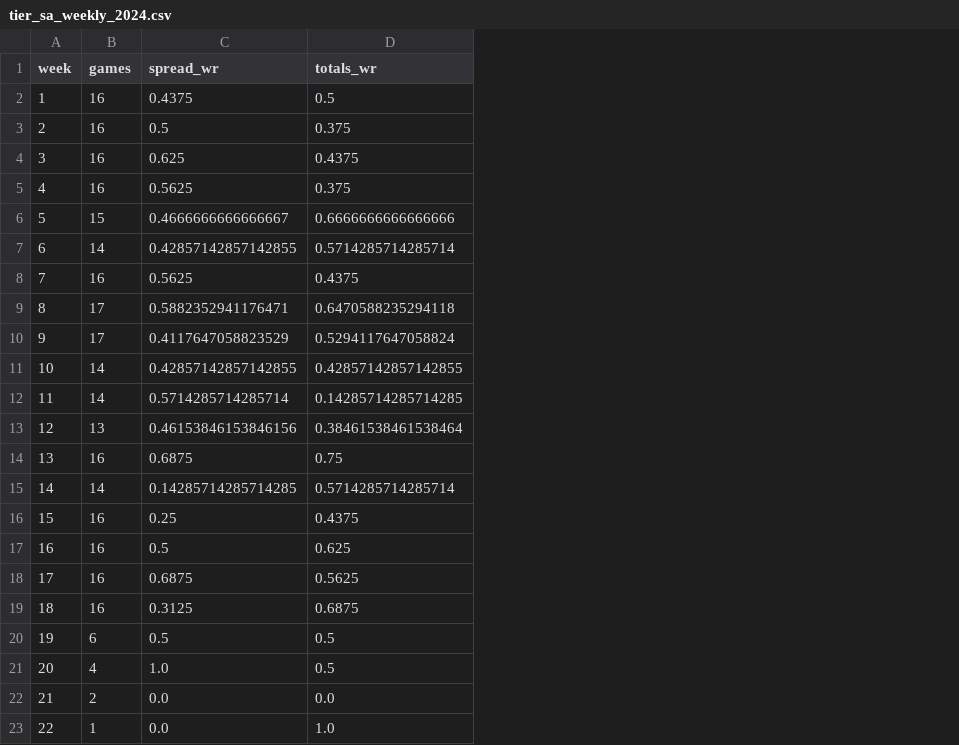
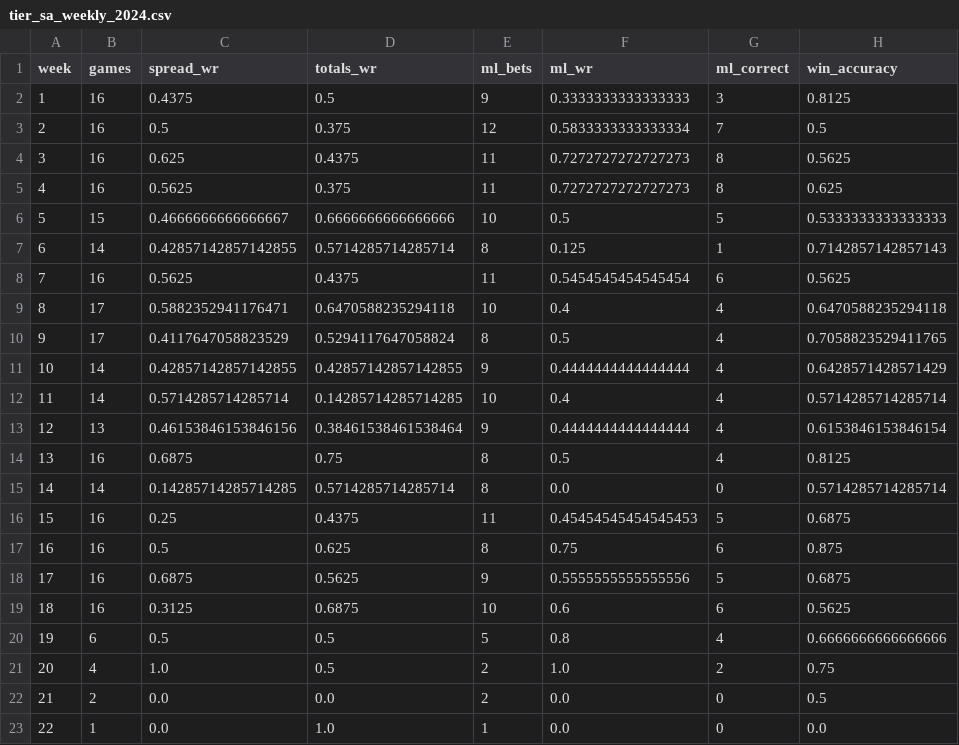
Before and after one commit to smgpulse007/nfl_betting_model, a CSV file: results/tier_sa_weekly_2024.csv, drawn as a sheet; the diff names each change by its address in the sheet, - before the commit and + after, or states it on an @@ line.

```diff
--- a/results/tier_sa_weekly_2024.csv
+++ b/results/tier_sa_weekly_2024.csv
+column E (ml_bets), rows 2-23: 9 | 12 | 11 | 11 | 10 | 8 | 11 | 10 | 8 | 9 | 10 | 9 | 8 | 8 | 11 | 8 | 9 | 10 | 5 | 2 | 2 | 1
+column F (ml_wr), rows 2-23: 0.3333333333333333 | 0.5833333333333334 | 0.7272727272727273 | 0.7272727272727273 | 0.5 | 0.125 | 0.5454545454545454 | 0.4 | 0.5 | 0.4444444444444444 | 0.4 | 0.4444444444444444 | 0.5 | 0.0 | 0.45454545454545453 | 0.75 | 0.5555555555555556 | 0.6 | 0.8 | 1.0 | 0.0 | 0.0
+column G (ml_correct), rows 2-23: 3 | 7 | 8 | 8 | 5 | 1 | 6 | 4 | 4 | 4 | 4 | 4 | 4 | 0 | 5 | 6 | 5 | 6 | 4 | 2 | 0 | 0
+column H (win_accuracy), rows 2-23: 0.8125 | 0.5 | 0.5625 | 0.625 | 0.5333333333333333 | 0.7142857142857143 | 0.5625 | 0.6470588235294118 | 0.7058823529411765 | 0.6428571428571429 | 0.5714285714285714 | 0.6153846153846154 | 0.8125 | 0.5714285714285714 | 0.6875 | 0.875 | 0.6875 | 0.5625 | 0.6666666666666666 | 0.75 | 0.5 | 0.0
```
Also changed, not shown: results/tier_sa_weekly_2025.csv, 6 other files.
